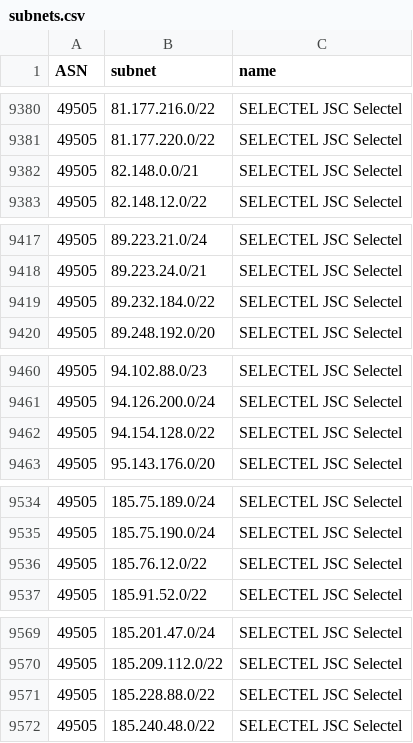
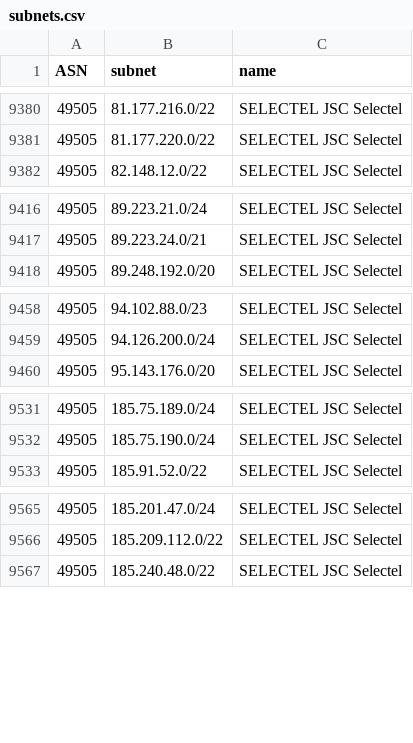
Before and after one commit to esergion/subnets-fetcher, a CSV file: countries/ru/subnets.csv, drawn as a sheet; only a part is shown, gaps mark what is left out; the diff covers the shown part only.

```diff
--- a/countries/ru/subnets.csv
+++ b/countries/ru/subnets.csv
@@ -9381,3 +9381,2 @@ ASN,subnet,name
 49505,81.177.220.0/22,SELECTEL JSC Selectel
-49505,82.148.0.0/21,SELECTEL JSC Selectel
 49505,82.148.12.0/22,SELECTEL JSC Selectel
@@ -9418,3 +9417,2 @@ ASN,subnet,name
 49505,89.223.24.0/21,SELECTEL JSC Selectel
-49505,89.232.184.0/22,SELECTEL JSC Selectel
 49505,89.248.192.0/20,SELECTEL JSC Selectel
@@ -9461,3 +9459,2 @@ ASN,subnet,name
 49505,94.126.200.0/24,SELECTEL JSC Selectel
-49505,94.154.128.0/22,SELECTEL JSC Selectel
 49505,95.143.176.0/20,SELECTEL JSC Selectel
@@ -9535,3 +9532,2 @@ ASN,subnet,name
 49505,185.75.190.0/24,SELECTEL JSC Selectel
-49505,185.76.12.0/22,SELECTEL JSC Selectel
 49505,185.91.52.0/22,SELECTEL JSC Selectel
@@ -9570,3 +9566,2 @@ ASN,subnet,name
 49505,185.209.112.0/22,SELECTEL JSC Selectel
-49505,185.228.88.0/22,SELECTEL JSC Selectel
 49505,185.240.48.0/22,SELECTEL JSC Selectel
```
Also changed, not shown: 4 added rows, 6 removed rows and 1 edited cell elsewhere in this file, 1 other file.
